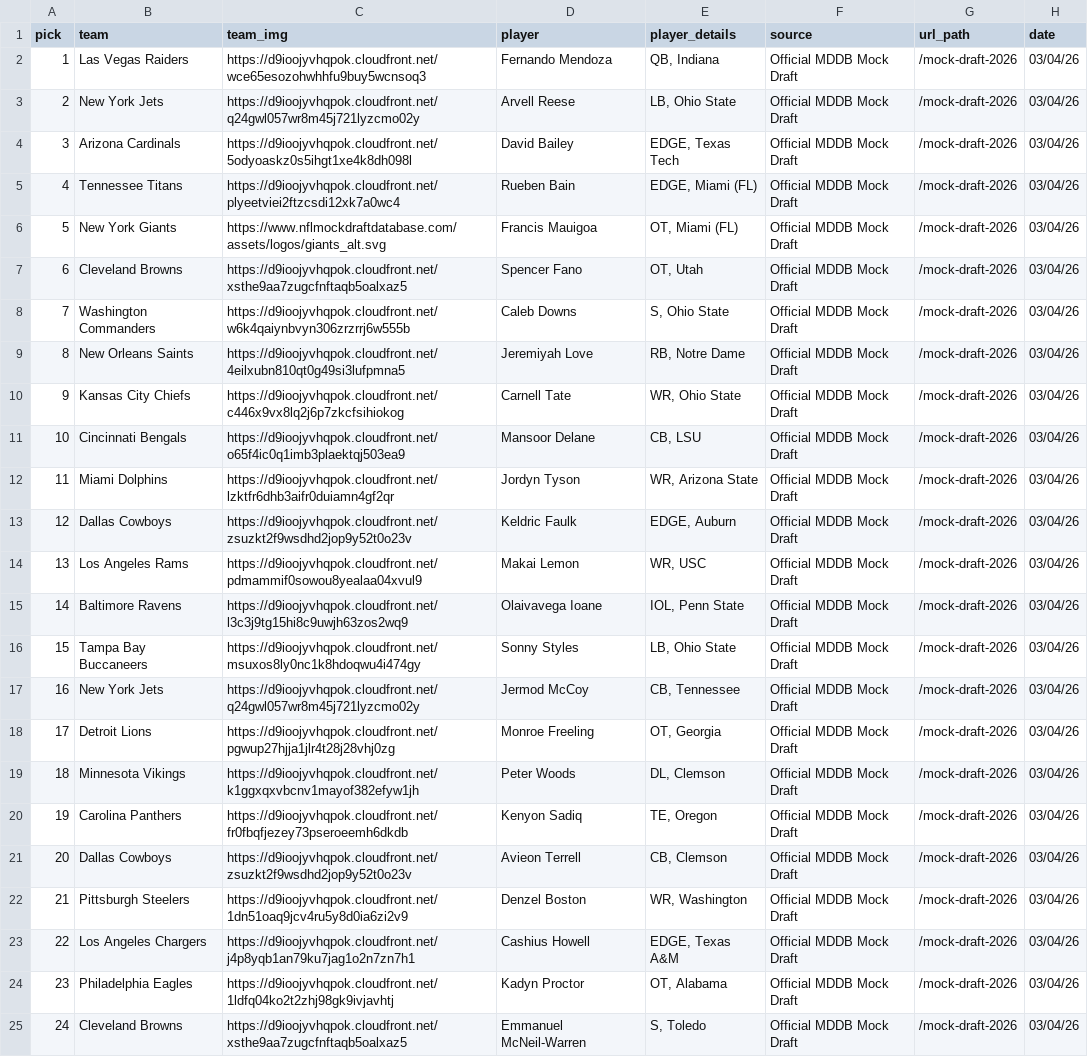
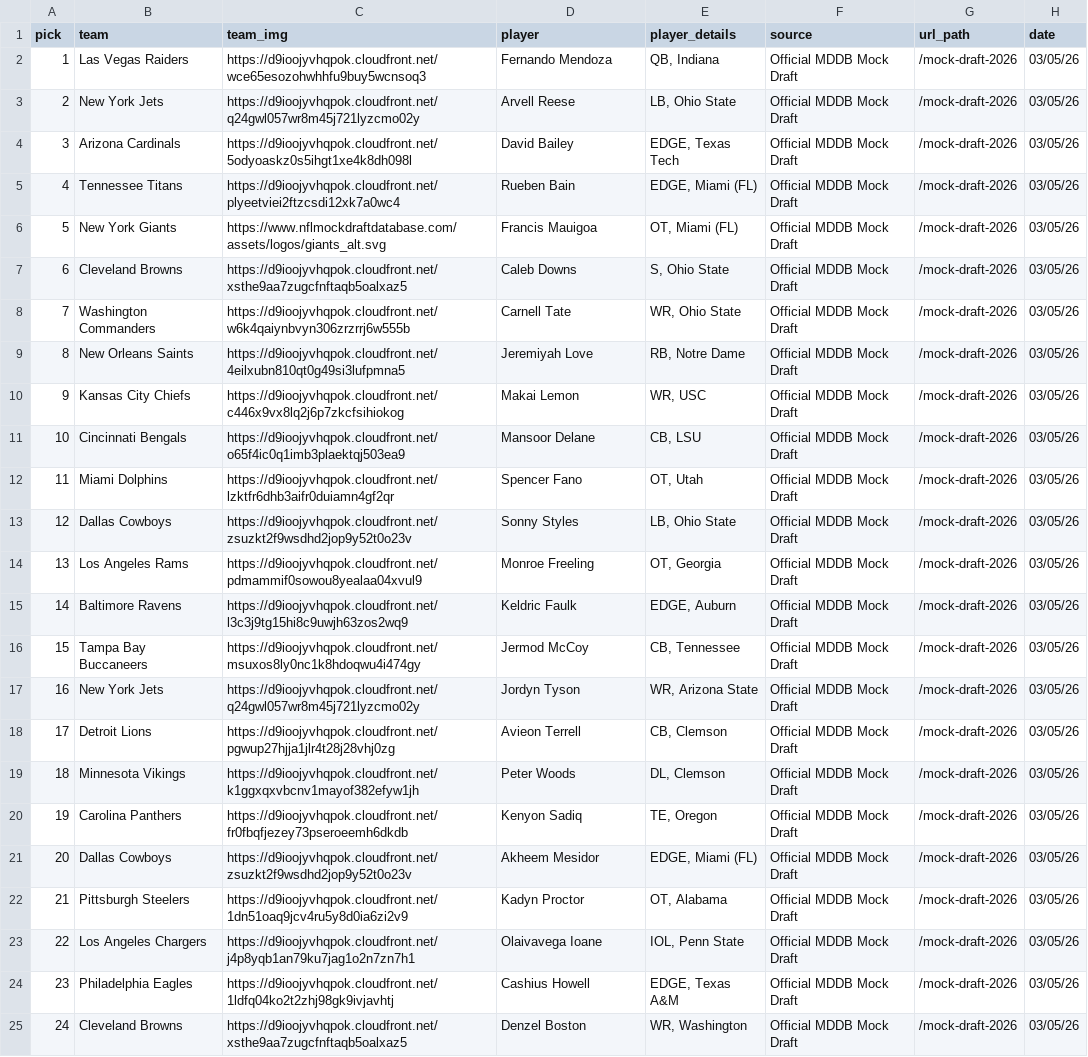
Before and after one commit to aaroncolesmith/data_nfl_mock_draft, a CSV file: data/new_nfl_mock_draft_db_2026.csv, drawn as a sheet; only a part is shown; the diff covers the shown part only; the diff names each change by its address in the sheet, - before the commit and + after, or states it on an @@ line.

Commit message:
Update data

```diff
--- a/data/new_nfl_mock_draft_db_2026.csv
+++ b/data/new_nfl_mock_draft_db_2026.csv
-H2:H25 (date): 03/04/26
+H2:H25 (date): 03/05/26
-D7 (player): Spencer Fano
+D7 (player): Caleb Downs
-E7 (player_details): OT, Utah
+E7 (player_details): S, Ohio State
-D8 (player): Caleb Downs
+D8 (player): Carnell Tate
-E8 (player_details): S, Ohio State
+E8 (player_details): WR, Ohio State
-D10 (player): Carnell Tate
+D10 (player): Makai Lemon
-E10 (player_details): WR, Ohio State
+E10 (player_details): WR, USC
-D12 (player): Jordyn Tyson
+D12 (player): Spencer Fano
-E12 (player_details): WR, Arizona State
+E12 (player_details): OT, Utah
-D13 (player): Keldric Faulk
+D13 (player): Sonny Styles
-E13 (player_details): EDGE, Auburn
+E13 (player_details): LB, Ohio State
-D14 (player): Makai Lemon
+D14 (player): Monroe Freeling
-E14 (player_details): WR, USC
+E14 (player_details): OT, Georgia
-D15 (player): Olaivavega Ioane
+D15 (player): Keldric Faulk
-E15 (player_details): IOL, Penn State
+E15 (player_details): EDGE, Auburn
-D16 (player): Sonny Styles
+D16 (player): Jermod McCoy
-E16 (player_details): LB, Ohio State
+E16 (player_details): CB, Tennessee
-D17 (player): Jermod McCoy
+D17 (player): Jordyn Tyson
-E17 (player_details): CB, Tennessee
+E17 (player_details): WR, Arizona State
-D18 (player): Monroe Freeling
+D18 (player): Avieon Terrell
-E18 (player_details): OT, Georgia
+E18 (player_details): CB, Clemson
-D21 (player): Avieon Terrell
+D21 (player): Akheem Mesidor
-E21 (player_details): CB, Clemson
+E21 (player_details): EDGE, Miami (FL)
-D22 (player): Denzel Boston
+D22 (player): Kadyn Proctor
-E22 (player_details): WR, Washington
+E22 (player_details): OT, Alabama
-D23 (player): Cashius Howell
+D23 (player): Olaivavega Ioane
-E23 (player_details): EDGE, Texas A&M
+E23 (player_details): IOL, Penn State
-D24 (player): Kadyn Proctor
+D24 (player): Cashius Howell
-E24 (player_details): OT, Alabama
+E24 (player_details): EDGE, Texas A&M
-D25 (player): Emmanuel McNeil-Warren
+D25 (player): Denzel Boston
-E25 (player_details): S, Toledo
+E25 (player_details): WR, Washington
```
Also changed, not shown: 22 edited cells elsewhere in this file, 1 other file.
